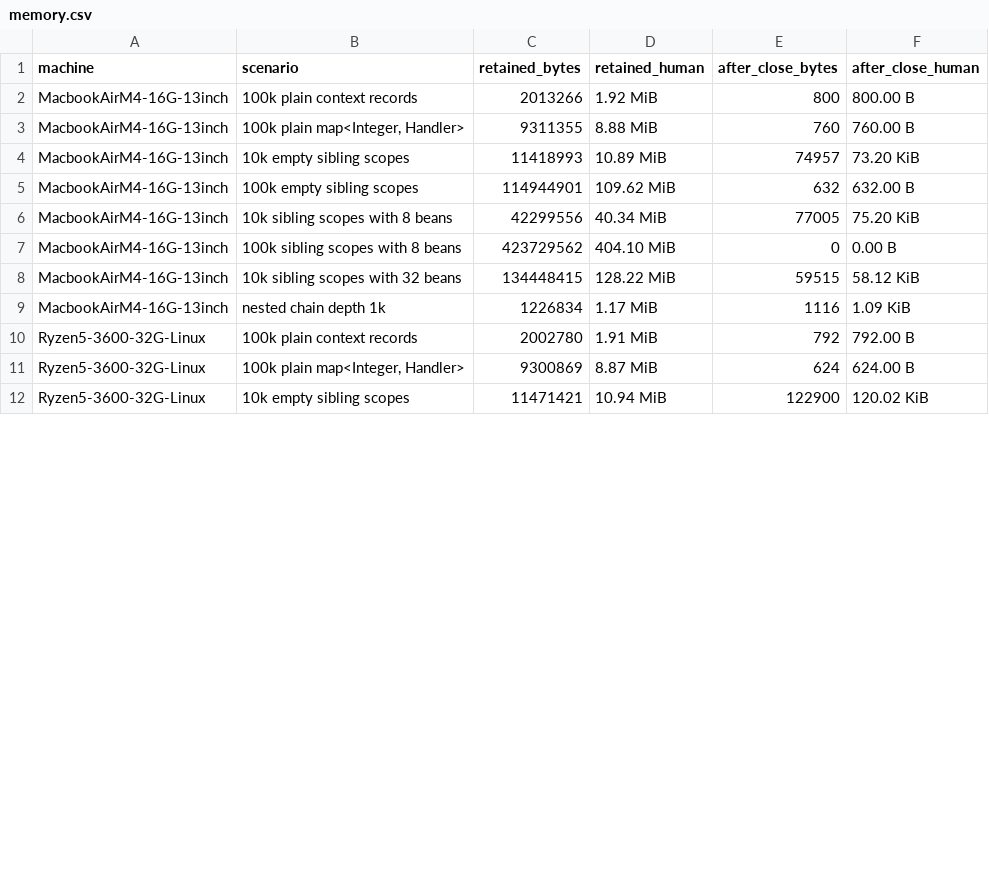
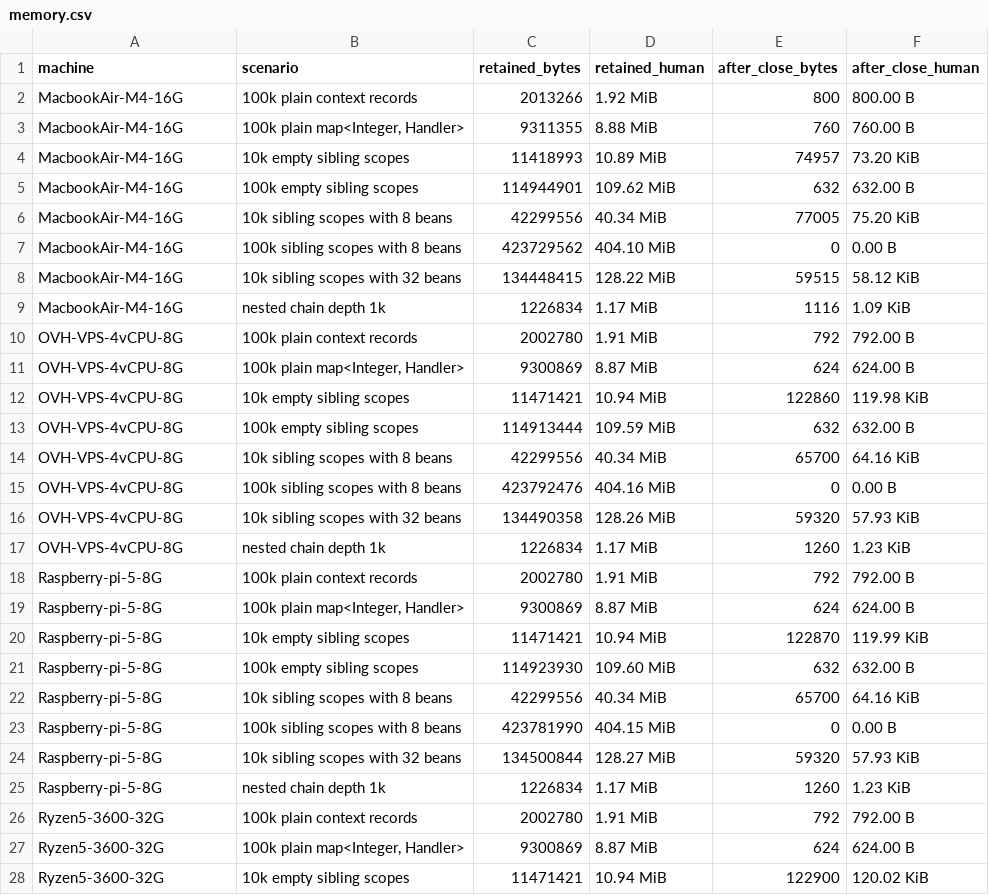
Before and after one commit to theking90000/scope, a CSV file: scope-benchmarks/results/memory.csv, drawn as a sheet; only a part is shown; the diff covers the shown part only.

```diff
--- a/scope-benchmarks/results/memory.csv
+++ b/scope-benchmarks/results/memory.csv
@@ -1,12 +1,28 @@
 machine,scenario,retained_bytes,retained_human,after_close_bytes,after_close_human
-MacbookAirM4-16G-13inch,100k plain context records,2013266,1.92 MiB,800,800.00 B
-MacbookAirM4-16G-13inch,"100k plain map<Integer, Handler>",9311355,8.88 MiB,760,760.00 B
-MacbookAirM4-16G-13inch,10k empty sibling scopes,11418993,10.89 MiB,74957,73.20 KiB
-MacbookAirM4-16G-13inch,100k empty sibling scopes,114944901,109.62 MiB,632,632.00 B
-MacbookAirM4-16G-13inch,10k sibling scopes with 8 beans,42299556,40.34 MiB,77005,75.20 KiB
-MacbookAirM4-16G-13inch,100k sibling scopes with 8 beans,423729562,404.10 MiB,0,0.00 B
-MacbookAirM4-16G-13inch,10k sibling scopes with 32 beans,134448415,128.22 MiB,59515,58.12 KiB
-MacbookAirM4-16G-13inch,nested chain depth 1k,1226834,1.17 MiB,1116,1.09 KiB
-Ryzen5-3600-32G-Linux,100k plain context records,2002780,1.91 MiB,792,792.00 B
-Ryzen5-3600-32G-Linux,"100k plain map<Integer, Handler>",9300869,8.87 MiB,624,624.00 B
-Ryzen5-3600-32G-Linux,10k empty sibling scopes,11471421,10.94 MiB,122900,120.02 KiB
+MacbookAir-M4-16G,100k plain context records,2013266,1.92 MiB,800,800.00 B
+MacbookAir-M4-16G,"100k plain map<Integer, Handler>",9311355,8.88 MiB,760,760.00 B
+MacbookAir-M4-16G,10k empty sibling scopes,11418993,10.89 MiB,74957,73.20 KiB
+MacbookAir-M4-16G,100k empty sibling scopes,114944901,109.62 MiB,632,632.00 B
+MacbookAir-M4-16G,10k sibling scopes with 8 beans,42299556,40.34 MiB,77005,75.20 KiB
+MacbookAir-M4-16G,100k sibling scopes with 8 beans,423729562,404.10 MiB,0,0.00 B
+MacbookAir-M4-16G,10k sibling scopes with 32 beans,134448415,128.22 MiB,59515,58.12 KiB
+MacbookAir-M4-16G,nested chain depth 1k,1226834,1.17 MiB,1116,1.09 KiB
+OVH-VPS-4vCPU-8G,100k plain context records,2002780,1.91 MiB,792,792.00 B
+OVH-VPS-4vCPU-8G,"100k plain map<Integer, Handler>",9300869,8.87 MiB,624,624.00 B
+OVH-VPS-4vCPU-8G,10k empty sibling scopes,11471421,10.94 MiB,122860,119.98 KiB
+OVH-VPS-4vCPU-8G,100k empty sibling scopes,114913444,109.59 MiB,632,632.00 B
+OVH-VPS-4vCPU-8G,10k sibling scopes with 8 beans,42299556,40.34 MiB,65700,64.16 KiB
+OVH-VPS-4vCPU-8G,100k sibling scopes with 8 beans,423792476,404.16 MiB,0,0.00 B
+OVH-VPS-4vCPU-8G,10k sibling scopes with 32 beans,134490358,128.26 MiB,59320,57.93 KiB
+OVH-VPS-4vCPU-8G,nested chain depth 1k,1226834,1.17 MiB,1260,1.23 KiB
+Raspberry-pi-5-8G,100k plain context records,2002780,1.91 MiB,792,792.00 B
+Raspberry-pi-5-8G,"100k plain map<Integer, Handler>",9300869,8.87 MiB,624,624.00 B
+Raspberry-pi-5-8G,10k empty sibling scopes,11471421,10.94 MiB,122870,119.99 KiB
+Raspberry-pi-5-8G,100k empty sibling scopes,114923930,109.60 MiB,632,632.00 B
+Raspberry-pi-5-8G,10k sibling scopes with 8 beans,42299556,40.34 MiB,65700,64.16 KiB
+Raspberry-pi-5-8G,100k sibling scopes with 8 beans,423781990,404.15 MiB,0,0.00 B
+Raspberry-pi-5-8G,10k sibling scopes with 32 beans,134500844,128.27 MiB,59320,57.93 KiB
+Raspberry-pi-5-8G,nested chain depth 1k,1226834,1.17 MiB,1260,1.23 KiB
+Ryzen5-3600-32G,100k plain context records,2002780,1.91 MiB,792,792.00 B
+Ryzen5-3600-32G,"100k plain map<Integer, Handler>",9300869,8.87 MiB,624,624.00 B
+Ryzen5-3600-32G,10k empty sibling scopes,11471421,10.94 MiB,122900,120.02 KiB
```
Also changed, not shown: 5 edited cells elsewhere in this file, scope-benchmarks/results/analysis_memory.csv, scope-benchmarks/results/analysis_perscope.csv, 10 other files.
